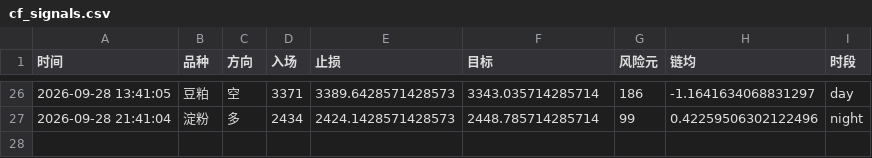
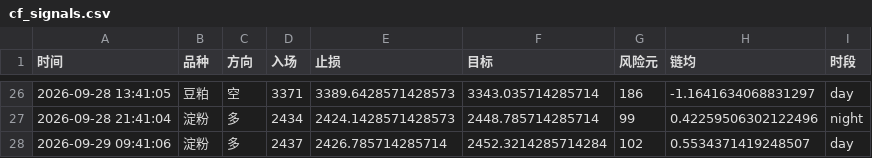
Before and after one commit to Yuffish2/futures-watcher, a CSV file: out/cf_signals.csv, drawn as a sheet; only a part is shown, gaps mark what is left out.

Commit message:
cf-signal: 2026-09-29 09:41:06

```diff
--- a/out/cf_signals.csv
+++ b/out/cf_signals.csv
@@ -27 +27,2 @@
 2026-09-28 21:41:04,淀粉,多,2434,2424.1428571428573,2448.785714285714,99,0.42259506302122496,night
+2026-09-29 09:41:06,淀粉,多,2437,2426.785714285714,2452.3214285714284,102,0.5534371419248507,day
```
